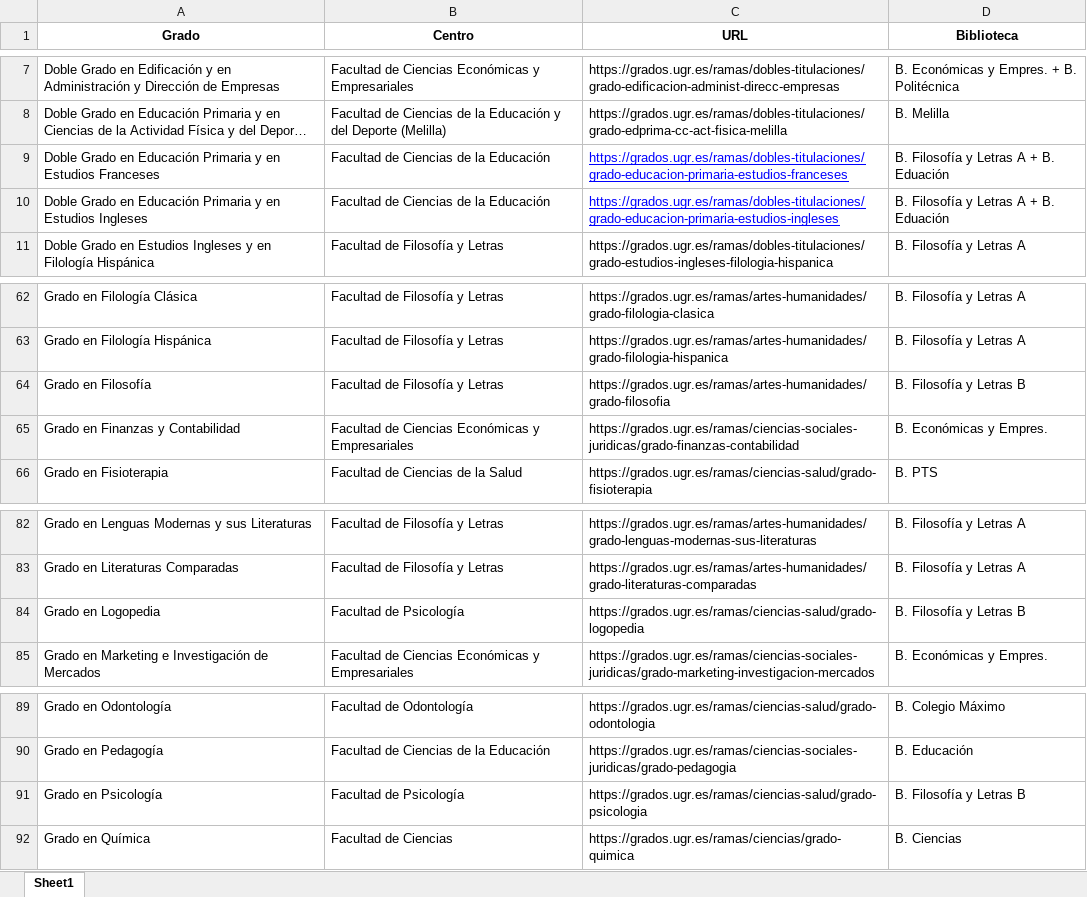
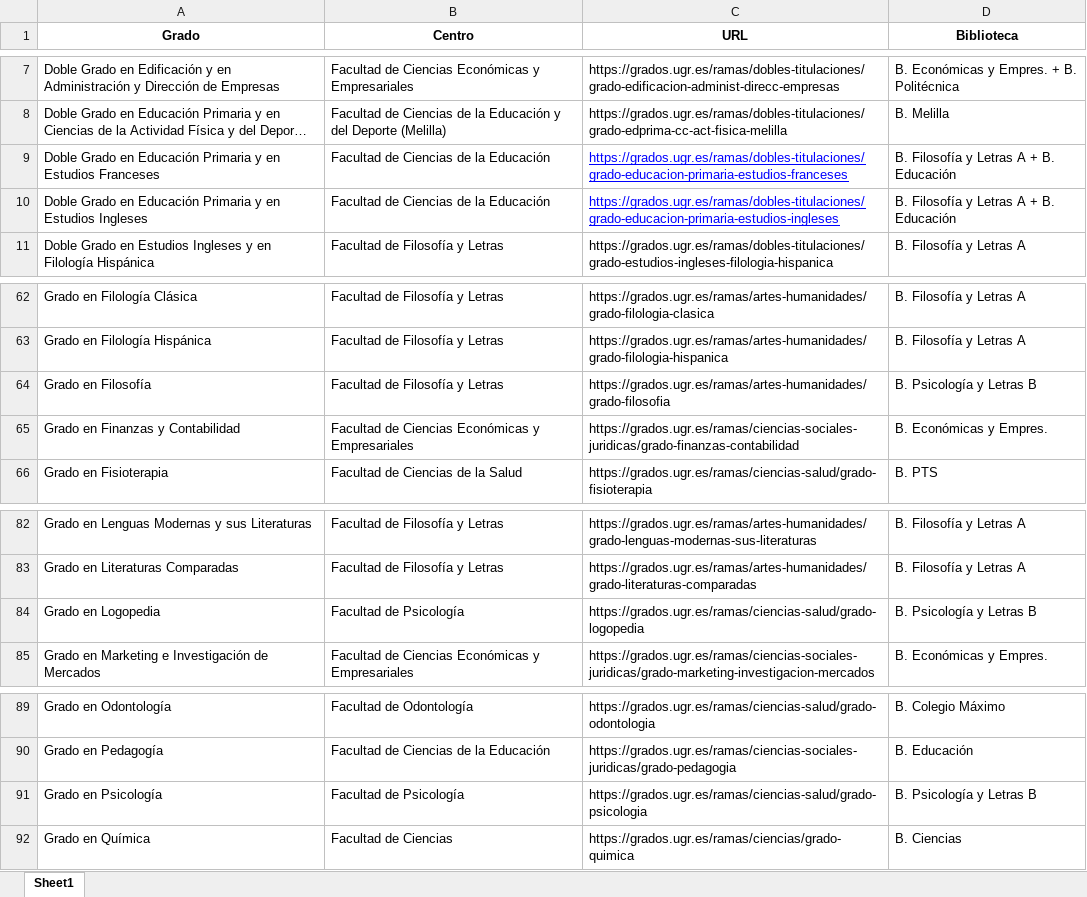
Before and after one commit to pablovegood/SyllaBUG, an Excel workbook: Grados_UGR_Centros.xlsx, sheet Sheet1, drawn as a sheet; only a part is shown, gaps mark what is left out; long unchanged cells end in …; values as stored, in another font and other column widths than the file's, no borders; the diff names each change by its address in the sheet, - before the commit and + after, or states it on an @@ line.

Commit message:
Arreglado problema notificado B. Psicología y Letras B

```diff
--- a/Grados_UGR_Centros.xlsx (sheet Sheet1)
+++ b/Grados_UGR_Centros.xlsx (sheet Sheet1)
-D9:D10 (Biblioteca): B. Filosofía y Letras A + B. Eduación
+D9:D10 (Biblioteca): B. Filosofía y Letras A + B. Educación
-D64 (Biblioteca): B. Filosofía y Letras B
+D64 (Biblioteca): B. Psicología y Letras B
-D84 (Biblioteca): B. Filosofía y Letras B
+D84 (Biblioteca): B. Psicología y Letras B
-D91 (Biblioteca): B. Filosofía y Letras B
+D91 (Biblioteca): B. Psicología y Letras B
```
Also changed, not shown: 1 other file.
